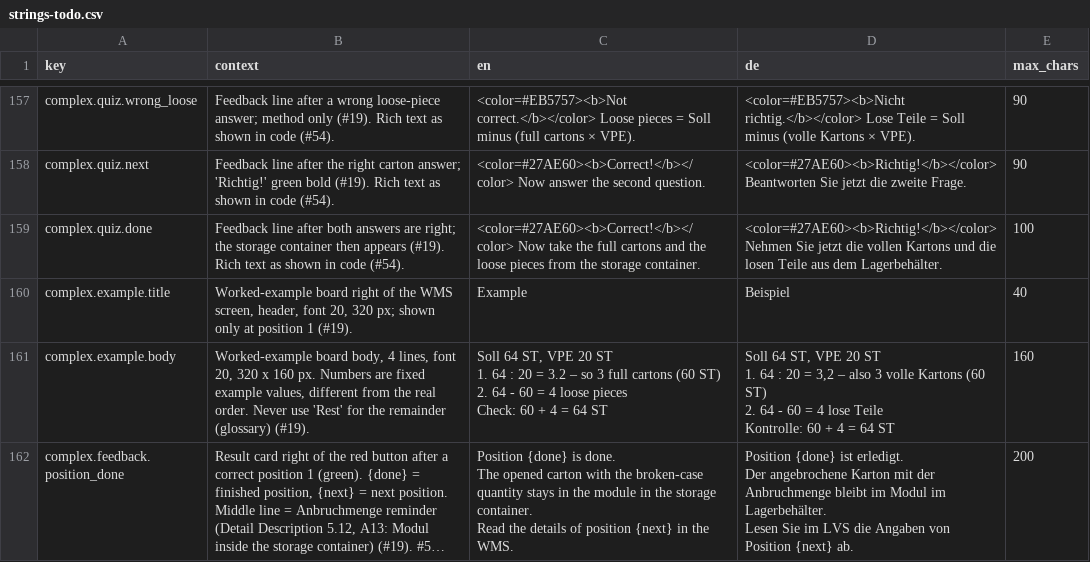
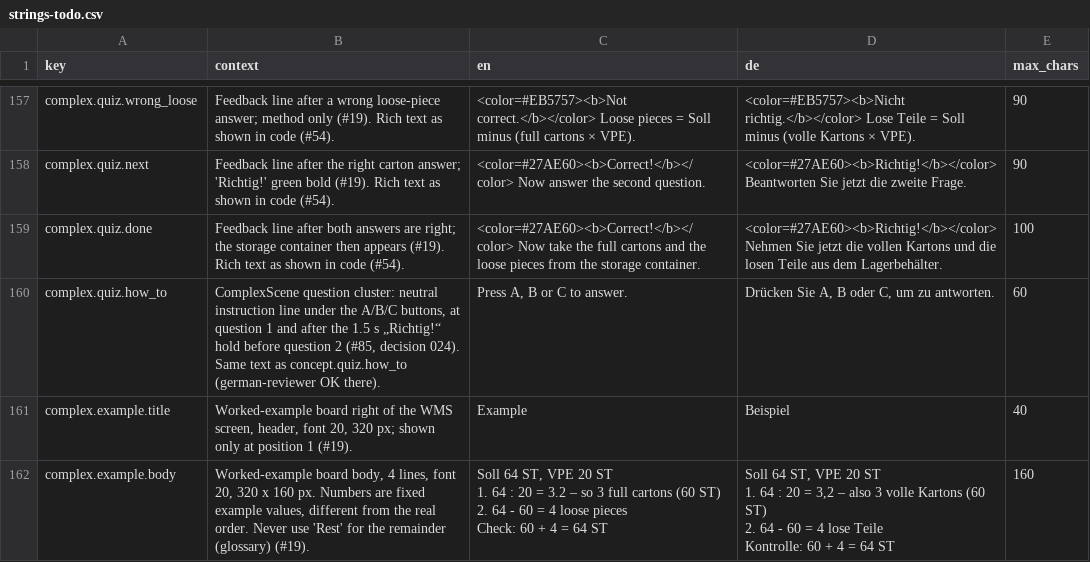
Before and after one commit to ttquynhdo/xrpick-v2, a CSV file: docs/i18n/strings-todo.csv, drawn as a sheet; only a part is shown, gaps mark what is left out; the shorter side is filled out with more unchanged rows; long unchanged cells end in …; the diff names each change by its address in the sheet, - before the commit and + after, or states it on an @@ line.

```diff
--- a/docs/i18n/strings-todo.csv
+++ b/docs/i18n/strings-todo.csv
+row 160: complex.quiz.how_to | ComplexScene question cluster: neutral instruction line under the A/B/C buttons, at question 1 and after the 1.5 s „Richtig!“ hold before question 2 (#85, decision 024). Same text as concept.quiz.how_to (german-reviewer OK there). | Press A, B or C to answer. | Drücken Sie A, B oder C, um zu antworten. | 60
```
Also changed, not shown: docs/i18n/review-status.csv, 9 other files.
